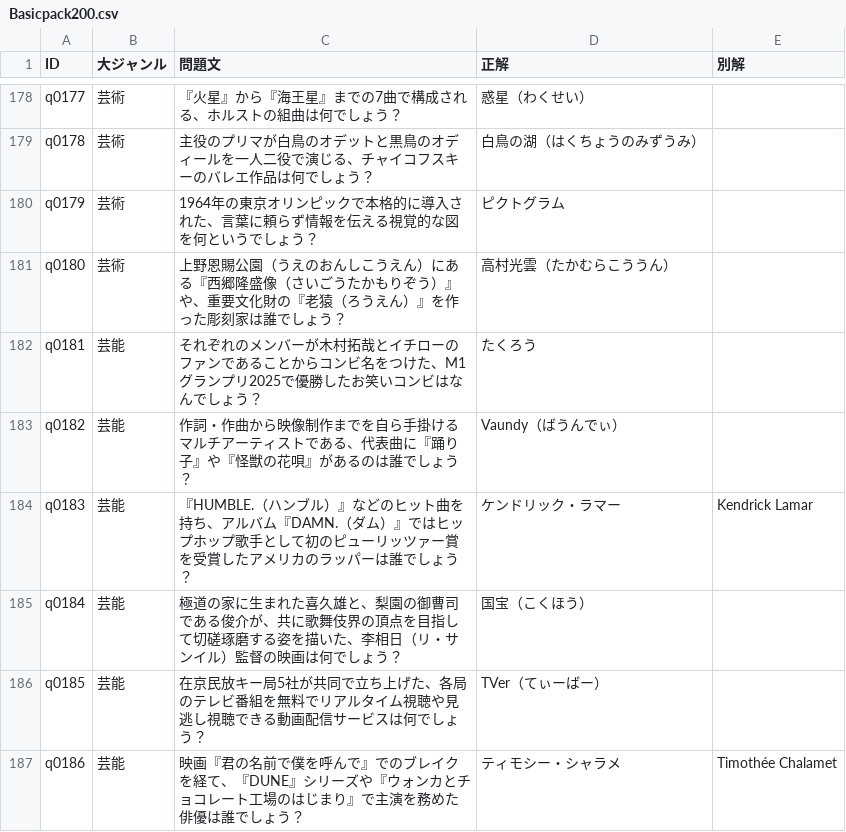
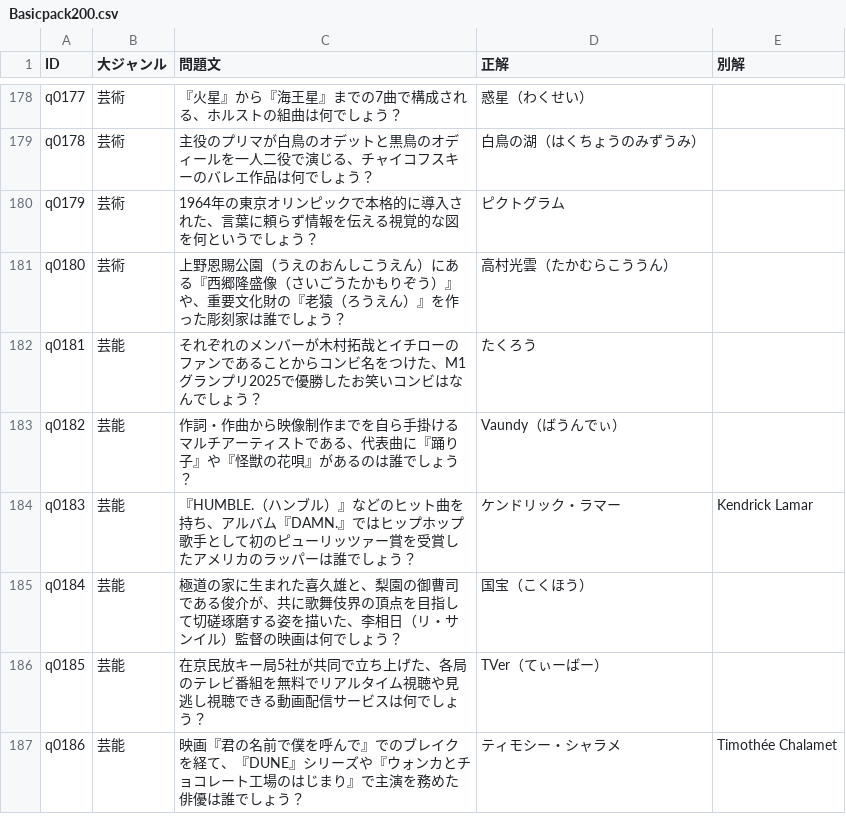
Before and after one commit to Nienu1976/SNStheApp-Contents, a CSV file: BasicPack200/Basicpack200.csv, drawn as a sheet; only a part is shown, gaps mark what is left out.

Commit message:
Update intonation for 13 questions in BasicPack200

```diff
--- a/BasicPack200/Basicpack200.csv
+++ b/BasicPack200/Basicpack200.csv
@@ -183,3 +183,3 @@ q0181,芸能,それぞれのメンバーが木村拓哉とイチローのファ
 q0182,芸能,作詞・作曲から映像制作までを自ら手掛けるマルチアーティストである、代表曲に『踊り子』や『怪獣の花唄』があるのは誰でしょう？,Vaundy（ばうんでぃ）,
-q0183,芸能,『HUMBLE.（ハンブル）』などのヒット曲を持ち、アルバム『DAMN.（ダム）』ではヒップホップ歌手として初のピューリッツァー賞を受賞したアメリカのラッパーは誰でしょう？,ケンドリック・ラマー,Kendrick Lamar
+q0183,芸能,『HUMBLE.（ハンブル）』などのヒット曲を持ち、アルバム『DAMN.』ではヒップホップ歌手として初のピューリッツァー賞を受賞したアメリカのラッパーは誰でしょう？,ケンドリック・ラマー,Kendrick Lamar
 q0184,芸能,極道の家に生まれた喜久雄と、梨園の御曹司である俊介が、共に歌舞伎界の頂点を目指して切磋琢磨する姿を描いた、李相日（リ・サンイル）監督の映画は何でしょう？,国宝（こくほう）,
```
Also changed, not shown: 12 other files.
